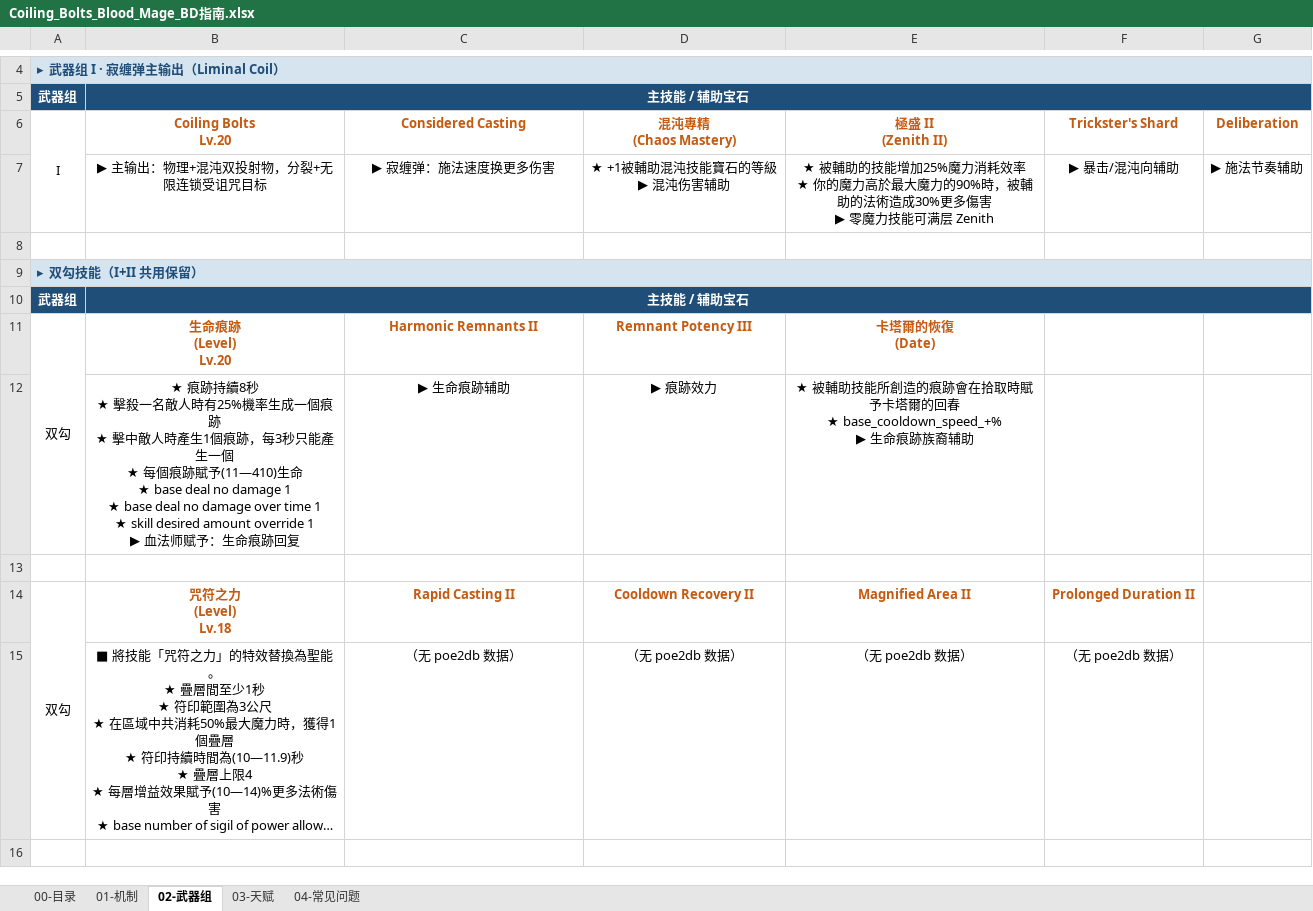
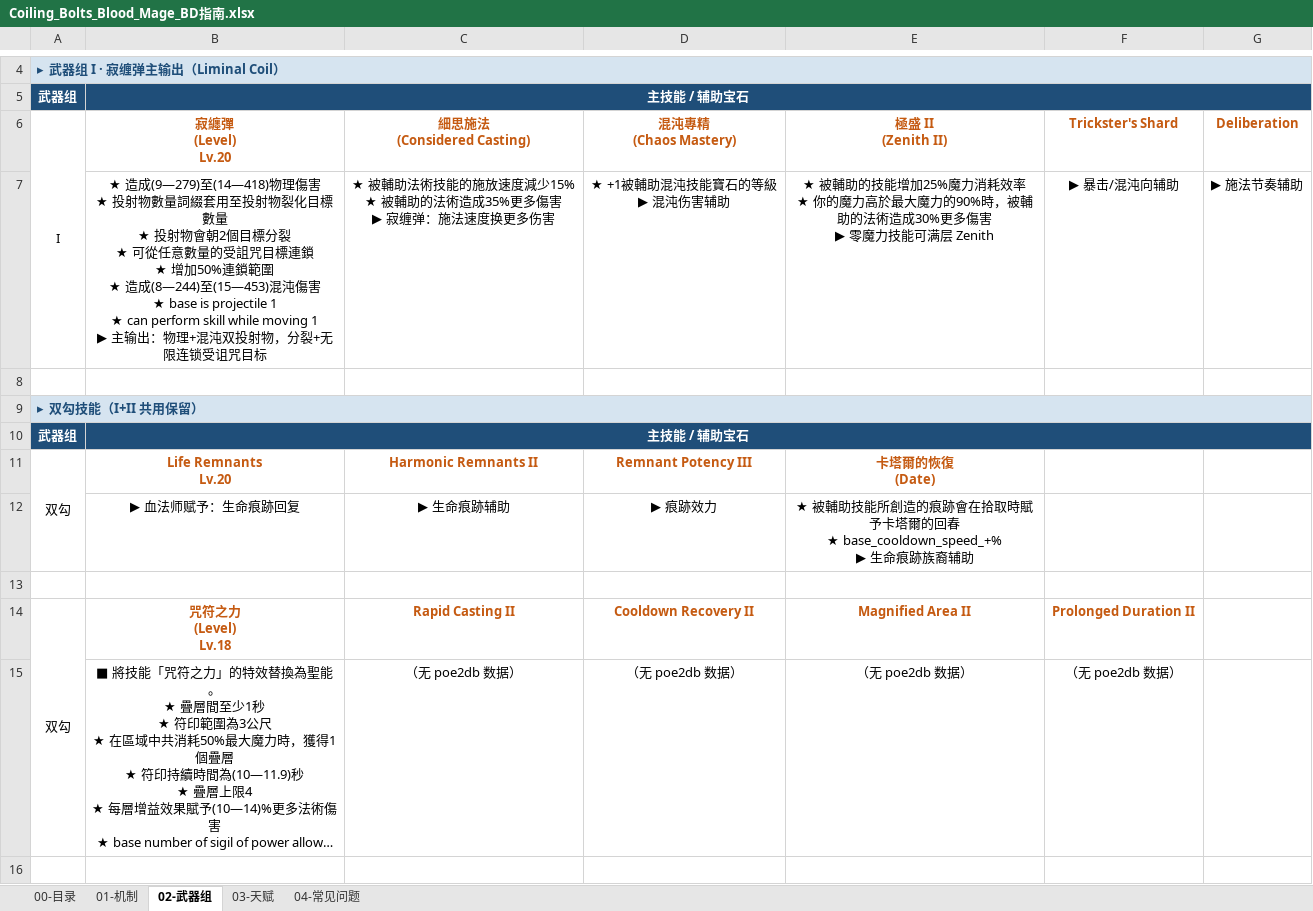
Before and after one commit to chalo0518-ctrl/CLADOS_POE2_BDG-UILDING, an Excel workbook: Coiling_Bolts_Blood_Mage_BD指南.xlsx, sheet 02-武器组, drawn as a sheet; only a part is shown, gaps mark what is left out; long unchanged cells end in …; values as stored, in another font and other column widths than the file's, no borders; charts and pictures not drawn; ↵ is a line break in a cell; the diff covers the shown part only; the diff names each change by its address in the sheet, - before the commit and + after, or states it on an @@ line.

```diff
--- a/Coiling_Bolts_Blood_Mage_BD指南.xlsx (sheet 02-武器组)
+++ b/Coiling_Bolts_Blood_Mage_BD指南.xlsx (sheet 02-武器组)
-B6: Coiling Bolts ↵ Lv.20
+B6: 寂纏彈 ↵ (Level) ↵ Lv.20
-C6: Considered Casting
+C6: 細思施法 ↵ (Considered Casting)
-B7 (寂纏彈 (Level) Lv.20): ▶ 主输出…
+B7 (寂纏彈 (Level) Lv.20): ★ 造成(9—279)至(14—418)物理傷害 ↵ ★ 投射物數量詞綴套用至投射物裂化目標數量 ↵ ★ 投射物會朝2個目標分裂 ↵ ★ 可從任意數量的受詛咒目標連鎖 ↵ ★ 增加50%連鎖範圍 ↵ ★ 造成(8—244)至(15—453)混沌傷害 ↵ ★ base is projectile 1 ↵ ★ can perform skill while moving 1 ↵ ▶ 主输出…
-C7 (細思施法 (Considered Casting)): ▶ 寂缠弹：施法速度换更多伤害
+C7 (細思施法 (Considered Casting)): ★ 被輔助法術技能的施放速度減少15% ↵ ★ 被輔助的法術造成35%更多傷害 ↵ ▶ 寂缠弹：施法速度换更多伤害
-B11 (寂纏彈 (Level) Lv.20): 生命痕跡 ↵ (Level) ↵ Lv.20
+B11 (寂纏彈 (Level) Lv.20): Life Remnants ↵ Lv.20
-B12 (寂纏彈 (Level) Lv.20): ★ 痕跡持續8秒 ↵ ★ 擊殺一名敵人時有25%機率生成一個痕跡 ↵ ★ 擊中敵人時產生1個痕跡，每3秒只能產生一個 ↵ ★ 每個痕跡賦予(11—410)生命 ↵ ★ base deal no damage 1 ↵ ★ base deal no damage over time 1 ↵ ★ skill desired amount override 1 ↵ ▶ 血法师…
+B12 (寂纏彈 (Level) Lv.20): ▶ 血法师…
```
Also changed, not shown: 12 edited cells elsewhere in this sheet, charts or pictures, Grim_Pillars_Oracle_BD指南.xlsx, 瓶与井世界观树状图.xlsx, 18 other files.
